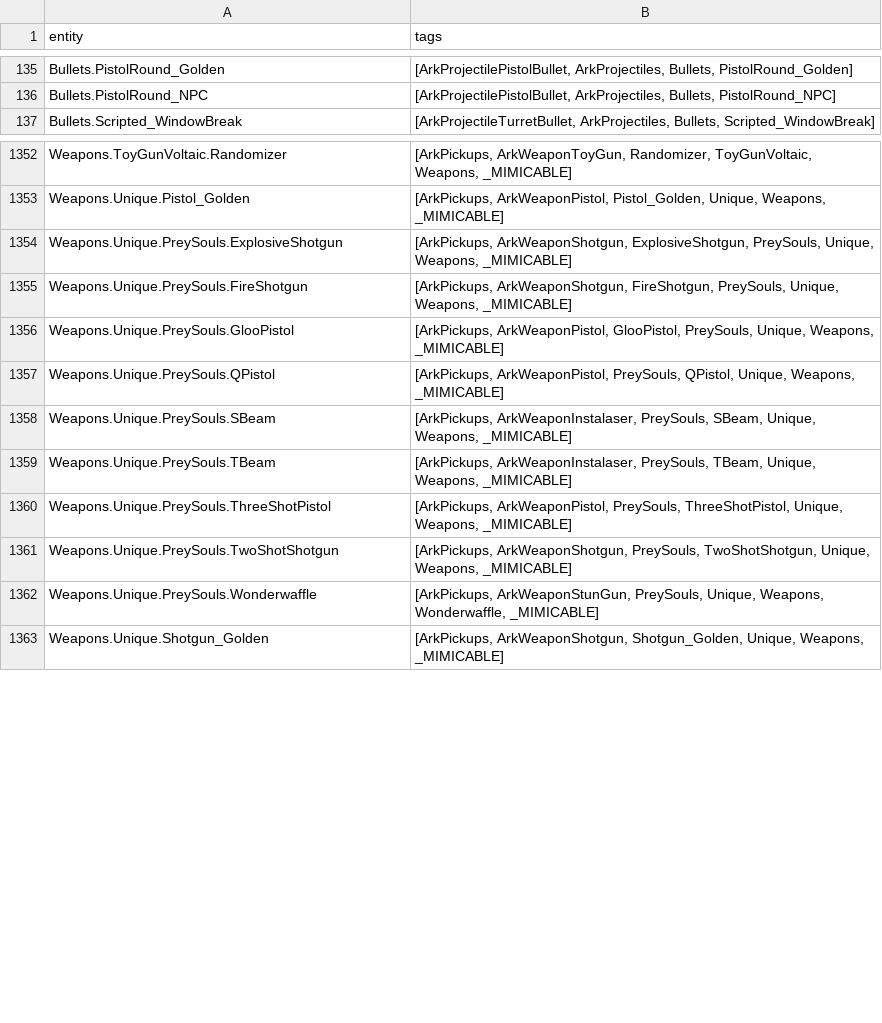
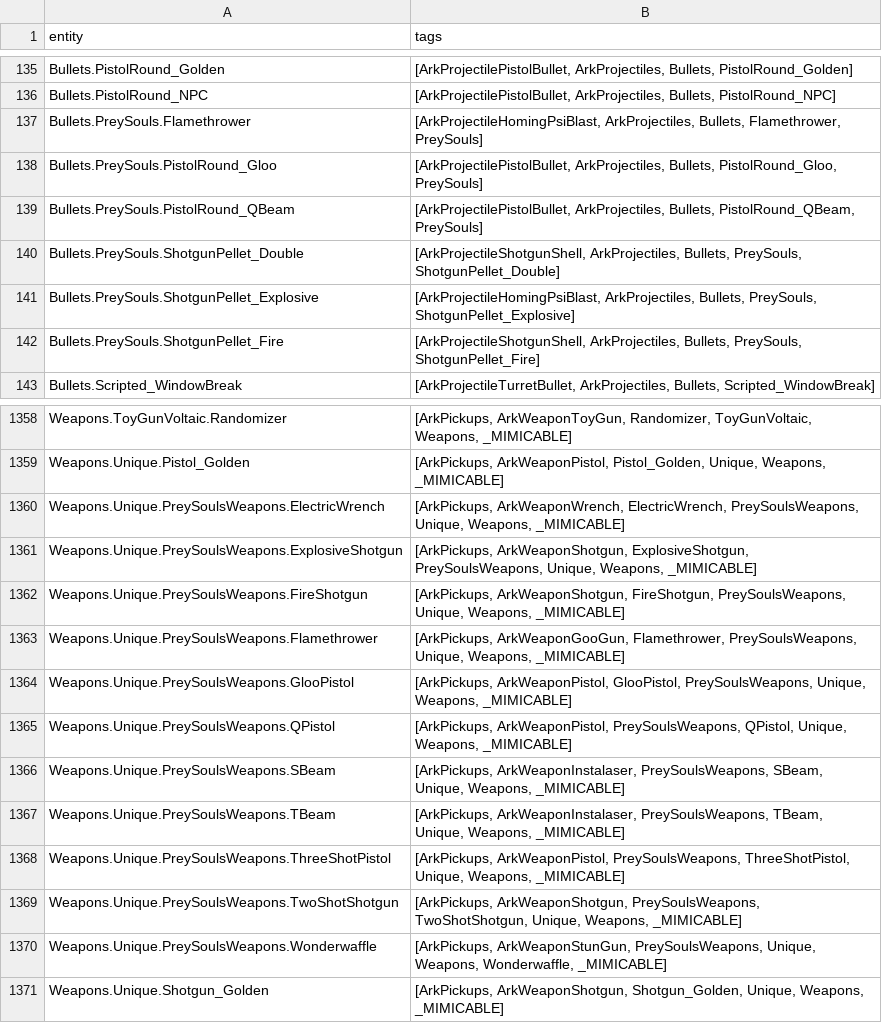
Before and after one commit to shapeintheglass/DanielleRandomizer, a CSV file: entitiestotags.csv, drawn as a sheet; only a part is shown, gaps mark what is left out.

```diff
--- a/entitiestotags.csv
+++ b/entitiestotags.csv
@@ -136,2 +136,8 @@ Bullets.PistolRound_Golden,"[ArkProjectilePistolBullet, ArkProjectiles, Bullets,
 Bullets.PistolRound_NPC,"[ArkProjectilePistolBullet, ArkProjectiles, Bullets, PistolRound_NPC]"
+Bullets.PreySouls.Flamethrower,"[ArkProjectileHomingPsiBlast, ArkProjectiles, Bullets, Flamethrower, PreySouls]"
+Bullets.PreySouls.PistolRound_Gloo,"[ArkProjectilePistolBullet, ArkProjectiles, Bullets, PistolRound_Gloo, PreySouls]"
+Bullets.PreySouls.PistolRound_QBeam,"[ArkProjectilePistolBullet, ArkProjectiles, Bullets, PistolRound_QBeam, PreySouls]"
+Bullets.PreySouls.ShotgunPellet_Double,"[ArkProjectileShotgunShell, ArkProjectiles, Bullets, PreySouls, ShotgunPellet_Double]"
+Bullets.PreySouls.ShotgunPellet_Explosive,"[ArkProjectileHomingPsiBlast, ArkProjectiles, Bullets, PreySouls, ShotgunPellet_Explosive]"
+Bullets.PreySouls.ShotgunPellet_Fire,"[ArkProjectileShotgunShell, ArkProjectiles, Bullets, PreySouls, ShotgunPellet_Fire]"
 Bullets.Scripted_WindowBreak,"[ArkProjectileTurretBullet, ArkProjectiles, Bullets, Scripted_WindowBreak]"
@@ -1353,11 +1359,13 @@ Weapons.ToyGunVoltaic.Randomizer,"[ArkPickups, ArkWeaponToyGun, Randomizer, ToyG
 Weapons.Unique.Pistol_Golden,"[ArkPickups, ArkWeaponPistol, Pistol_Golden, Unique, Weapons, _MIMICABLE]"
-Weapons.Unique.PreySouls.ExplosiveShotgun,"[ArkPickups, ArkWeaponShotgun, ExplosiveShotgun, PreySouls, Unique, Weapons, _MIMICABLE]"
-Weapons.Unique.PreySouls.FireShotgun,"[ArkPickups, ArkWeaponShotgun, FireShotgun, PreySouls, Unique, Weapons, _MIMICABLE]"
-Weapons.Unique.PreySouls.GlooPistol,"[ArkPickups, ArkWeaponPistol, GlooPistol, PreySouls, Unique, Weapons, _MIMICABLE]"
-Weapons.Unique.PreySouls.QPistol,"[ArkPickups, ArkWeaponPistol, PreySouls, QPistol, Unique, Weapons, _MIMICABLE]"
-Weapons.Unique.PreySouls.SBeam,"[ArkPickups, ArkWeaponInstalaser, PreySouls, SBeam, Unique, Weapons, _MIMICABLE]"
-Weapons.Unique.PreySouls.TBeam,"[ArkPickups, ArkWeaponInstalaser, PreySouls, TBeam, Unique, Weapons, _MIMICABLE]"
-Weapons.Unique.PreySouls.ThreeShotPistol,"[ArkPickups, ArkWeaponPistol, PreySouls, ThreeShotPistol, Unique, Weapons, _MIMICABLE]"
-Weapons.Unique.PreySouls.TwoShotShotgun,"[ArkPickups, ArkWeaponShotgun, PreySouls, TwoShotShotgun, Unique, Weapons, _MIMICABLE]"
-Weapons.Unique.PreySouls.Wonderwaffle,"[ArkPickups, ArkWeaponStunGun, PreySouls, Unique, Weapons, Wonderwaffle, _MIMICABLE]"
+Weapons.Unique.PreySoulsWeapons.ElectricWrench,"[ArkPickups, ArkWeaponWrench, ElectricWrench, PreySoulsWeapons, Unique, Weapons, _MIMICABLE]"
+Weapons.Unique.PreySoulsWeapons.ExplosiveShotgun,"[ArkPickups, ArkWeaponShotgun, ExplosiveShotgun, PreySoulsWeapons, Unique, Weapons, _MIMICABLE]"
+Weapons.Unique.PreySoulsWeapons.FireShotgun,"[ArkPickups, ArkWeaponShotgun, FireShotgun, PreySoulsWeapons, Unique, Weapons, _MIMICABLE]"
+Weapons.Unique.PreySoulsWeapons.Flamethrower,"[ArkPickups, ArkWeaponGooGun, Flamethrower, PreySoulsWeapons, Unique, Weapons, _MIMICABLE]"
+Weapons.Unique.PreySoulsWeapons.GlooPistol,"[ArkPickups, ArkWeaponPistol, GlooPistol, PreySoulsWeapons, Unique, Weapons, _MIMICABLE]"
+Weapons.Unique.PreySoulsWeapons.QPistol,"[ArkPickups, ArkWeaponPistol, PreySoulsWeapons, QPistol, Unique, Weapons, _MIMICABLE]"
+Weapons.Unique.PreySoulsWeapons.SBeam,"[ArkPickups, ArkWeaponInstalaser, PreySoulsWeapons, SBeam, Unique, Weapons, _MIMICABLE]"
+Weapons.Unique.PreySoulsWeapons.TBeam,"[ArkPickups, ArkWeaponInstalaser, PreySoulsWeapons, TBeam, Unique, Weapons, _MIMICABLE]"
+Weapons.Unique.PreySoulsWeapons.ThreeShotPistol,"[ArkPickups, ArkWeaponPistol, PreySoulsWeapons, ThreeShotPistol, Unique, Weapons, _MIMICABLE]"
+Weapons.Unique.PreySoulsWeapons.TwoShotShotgun,"[ArkPickups, ArkWeaponShotgun, PreySoulsWeapons, TwoShotShotgun, Unique, Weapons, _MIMICABLE]"
+Weapons.Unique.PreySoulsWeapons.Wonderwaffle,"[ArkPickups, ArkWeaponStunGun, PreySoulsWeapons, Unique, Weapons, Wonderwaffle, _MIMICABLE]"
 Weapons.Unique.Shotgun_Golden,"[ArkPickups, ArkWeaponShotgun, Shotgun_Golden, Unique, Weapons, _MIMICABLE]"
```
Also changed, not shown: tagstoentities.csv, 6 other files.
